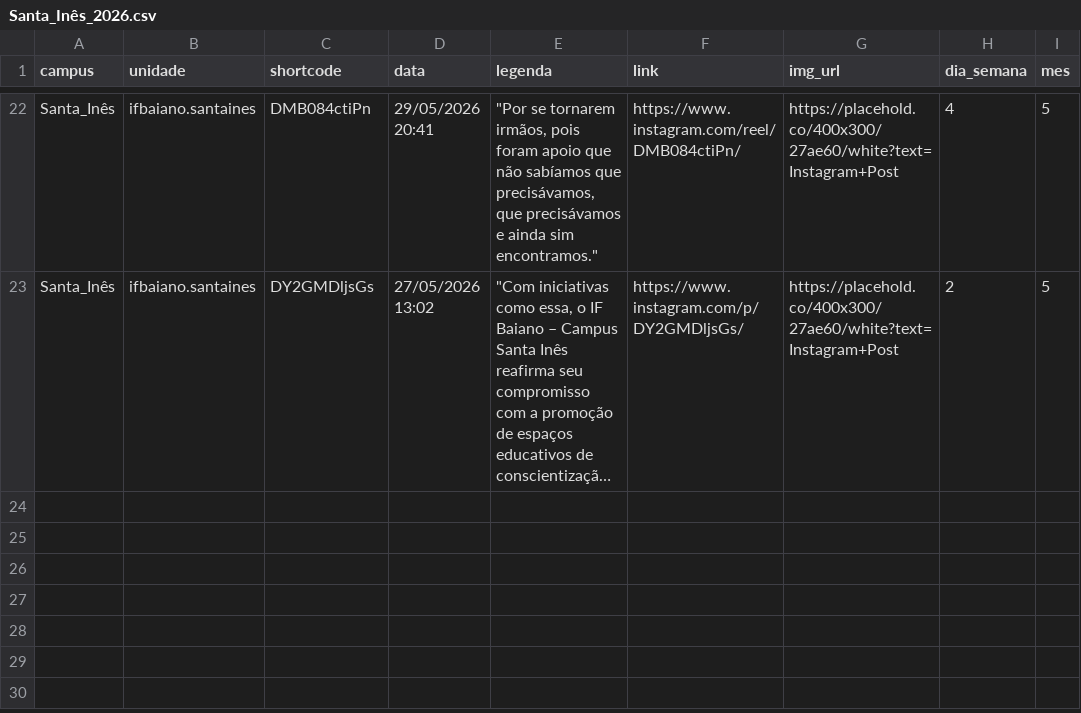
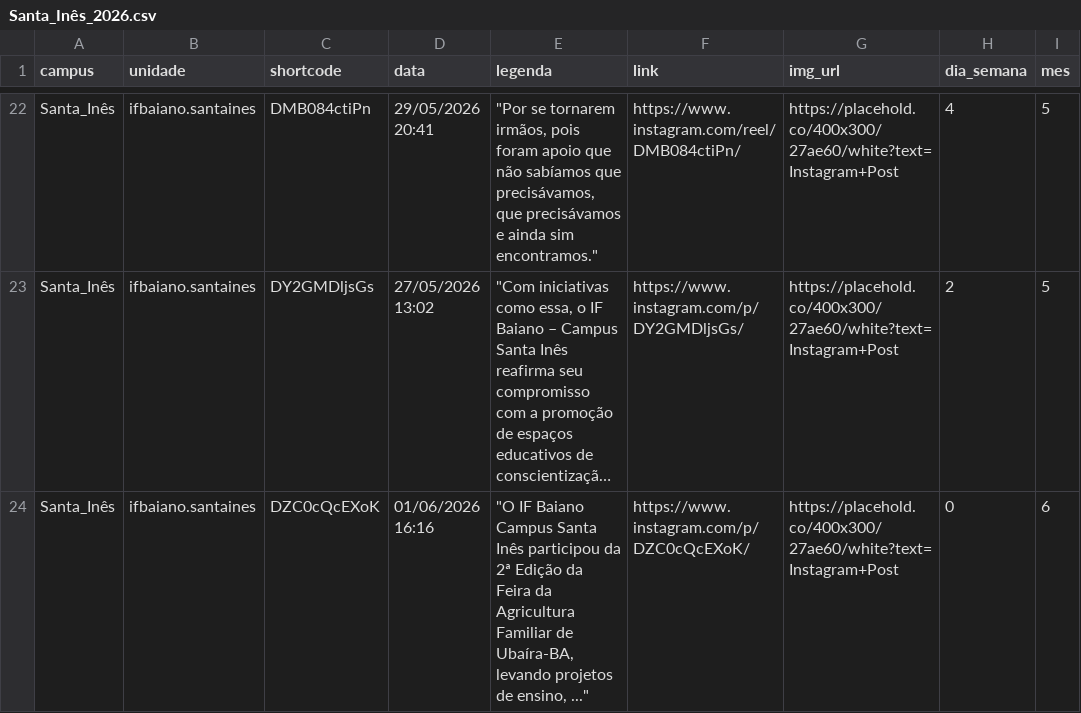
Before and after one commit to ascomifbaiano/socialmedia, a CSV file: data/Santa_Inês/Santa_Inês_2026.csv, drawn as a sheet; only a part is shown, gaps mark what is left out; long unchanged cells end in …; the diff names each change by its address in the sheet, - before the commit and + after, or states it on an @@ line.

```diff
--- a/data/Santa_Inês/Santa_Inês_2026.csv
+++ b/data/Santa_Inês/Santa_Inês_2026.csv
+row 24: Santa_Inês | ifbaiano.santaines | DZC0cQcEXoK | 01/06/2026 16:16 | "O IF Baiano Campus Santa Inês participou da 2ª Edição da Feira da Agricultura Familiar de Ubaíra-BA, levando projetos de ensino, ..." | https://www.instagram.com/p/DZC0cQcEXoK/ | https://placehold.co/400x300/27ae60/white?text=Instagram+Post | 0 | 6
```
Also changed, not shown: data/Itapetinga/Itapetinga_2026.csv, data/Serrinha/Serrinha_2026.csv, 2 other files.
